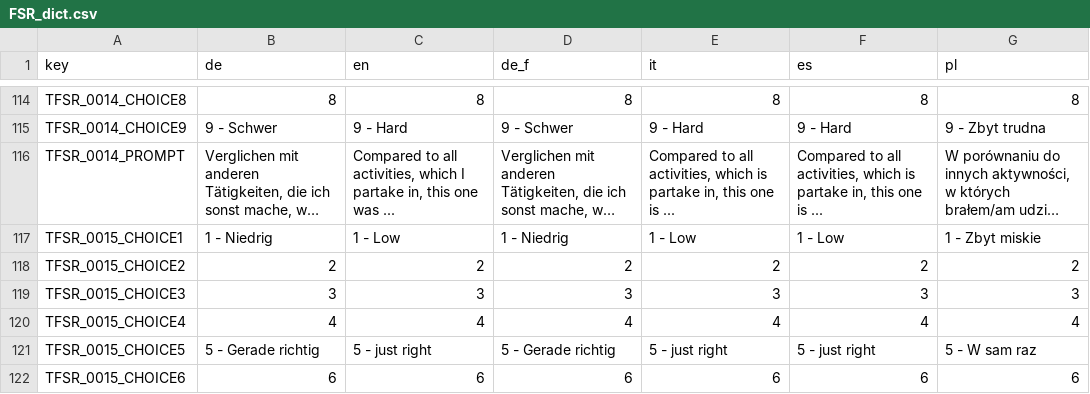
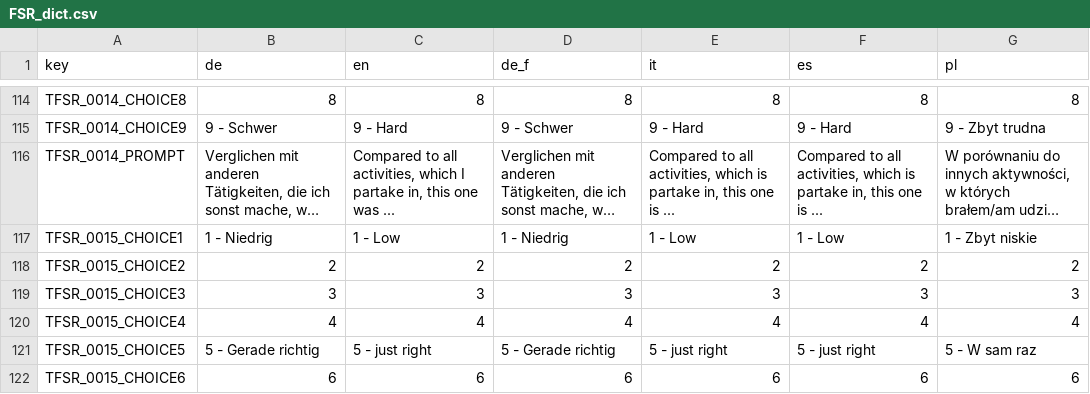
Before and after one commit to fmhoeger/psyquest, a CSV file: data_raw/dicts/FSR_dict.csv, drawn as a sheet; only a part is shown, gaps mark what is left out; long unchanged cells end in …; the diff names each change by its address in the sheet, - before the commit and + after, or states it on an @@ line.

Commit message:
Fixed typo in FSR

```diff
--- a/data_raw/dicts/FSR_dict.csv
+++ b/data_raw/dicts/FSR_dict.csv
-G117 (pl): 1 - Zbyt miskie
+G117 (pl): 1 - Zbyt niskie
```
Also changed, not shown: 2 other files.
